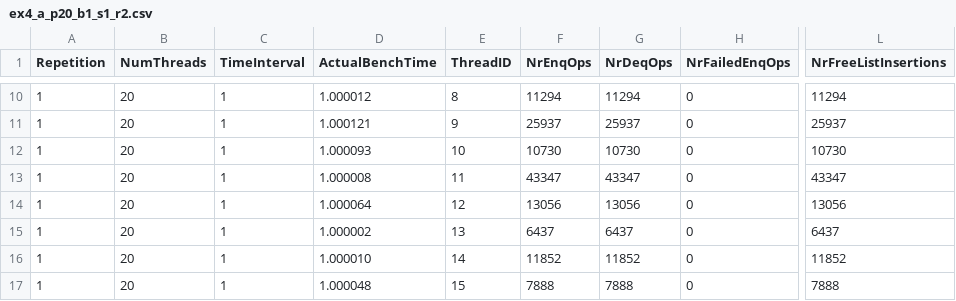
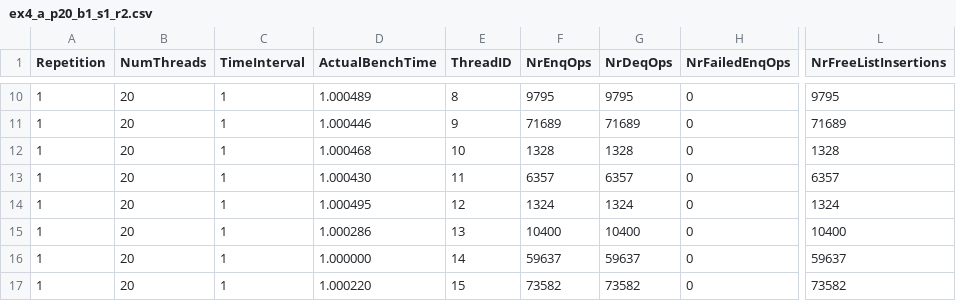
Before and after one commit to AlbertZweistein-2/AMP_Project, a CSV file: project_skeleton/data/smallbench/csv/ex4_a_p20_b1_s1_r2.csv, drawn as a sheet; only a part is shown, gaps mark what is left out; the diff covers the shown part only; the diff names each change by its address in the sheet, - before the commit and + after, or states it on an @@ line.

```diff
--- a/project_skeleton/data/smallbench/csv/ex4_a_p20_b1_s1_r2.csv
+++ b/project_skeleton/data/smallbench/csv/ex4_a_p20_b1_s1_r2.csv
-D10 (ActualBenchTime): 1.000012
+D10 (ActualBenchTime): 1.000489
-F10 (NrEnqOps): 11294
+F10 (NrEnqOps): 9795
-G10 (NrDeqOps): 11294
+G10 (NrDeqOps): 9795
-L10 (NrFreeListInsertions): 11294
+L10 (NrFreeListInsertions): 9795
-D11 (ActualBenchTime): 1.000121
+D11 (ActualBenchTime): 1.000446
-F11 (NrEnqOps): 25937
+F11 (NrEnqOps): 71689
-G11 (NrDeqOps): 25937
+G11 (NrDeqOps): 71689
-L11 (NrFreeListInsertions): 25937
+L11 (NrFreeListInsertions): 71689
-D12 (ActualBenchTime): 1.000093
+D12 (ActualBenchTime): 1.000468
-F12 (NrEnqOps): 10730
+F12 (NrEnqOps): 1328
-G12 (NrDeqOps): 10730
+G12 (NrDeqOps): 1328
-L12 (NrFreeListInsertions): 10730
+L12 (NrFreeListInsertions): 1328
-D13 (ActualBenchTime): 1.000008
+D13 (ActualBenchTime): 1.000430
-F13 (NrEnqOps): 43347
+F13 (NrEnqOps): 6357
-G13 (NrDeqOps): 43347
+G13 (NrDeqOps): 6357
-L13 (NrFreeListInsertions): 43347
+L13 (NrFreeListInsertions): 6357
-D14 (ActualBenchTime): 1.000064
+D14 (ActualBenchTime): 1.000495
-F14 (NrEnqOps): 13056
+F14 (NrEnqOps): 1324
-G14 (NrDeqOps): 13056
+G14 (NrDeqOps): 1324
-L14 (NrFreeListInsertions): 13056
+L14 (NrFreeListInsertions): 1324
-D15 (ActualBenchTime): 1.000002
+D15 (ActualBenchTime): 1.000286
-F15 (NrEnqOps): 6437
+F15 (NrEnqOps): 10400
-G15 (NrDeqOps): 6437
+G15 (NrDeqOps): 10400
-L15 (NrFreeListInsertions): 6437
+L15 (NrFreeListInsertions): 10400
-D16 (ActualBenchTime): 1.000010
+D16 (ActualBenchTime): 1.000000
-F16 (NrEnqOps): 11852
+F16 (NrEnqOps): 59637
-G16 (NrDeqOps): 11852
+G16 (NrDeqOps): 59637
-L16 (NrFreeListInsertions): 11852
+L16 (NrFreeListInsertions): 59637
-D17 (ActualBenchTime): 1.000048
+D17 (ActualBenchTime): 1.000220
-F17 (NrEnqOps): 7888
+F17 (NrEnqOps): 73582
-G17 (NrDeqOps): 7888
+G17 (NrDeqOps): 73582
-L17 (NrFreeListInsertions): 7888
+L17 (NrFreeListInsertions): 73582
```
Also changed, not shown: 128 edited cells elsewhere in this file, project_skeleton/data/smallbench/csv/ex2_a_p64_b1_s1_r2.csv, project_skeleton/data/smallbench/csv/ex4_a_p32_b1_s1_r2.csv, 38 other files.
